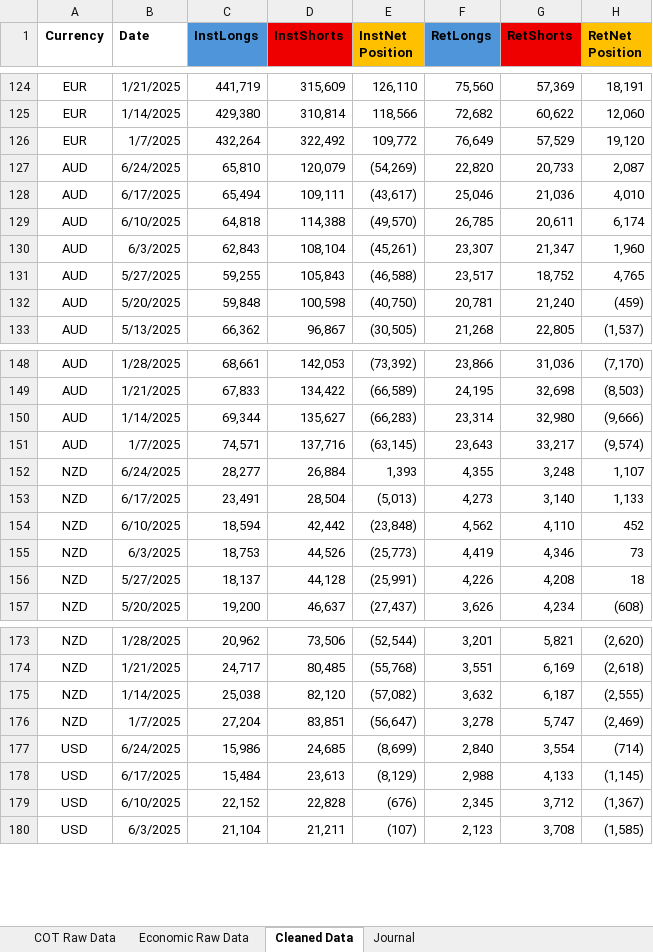
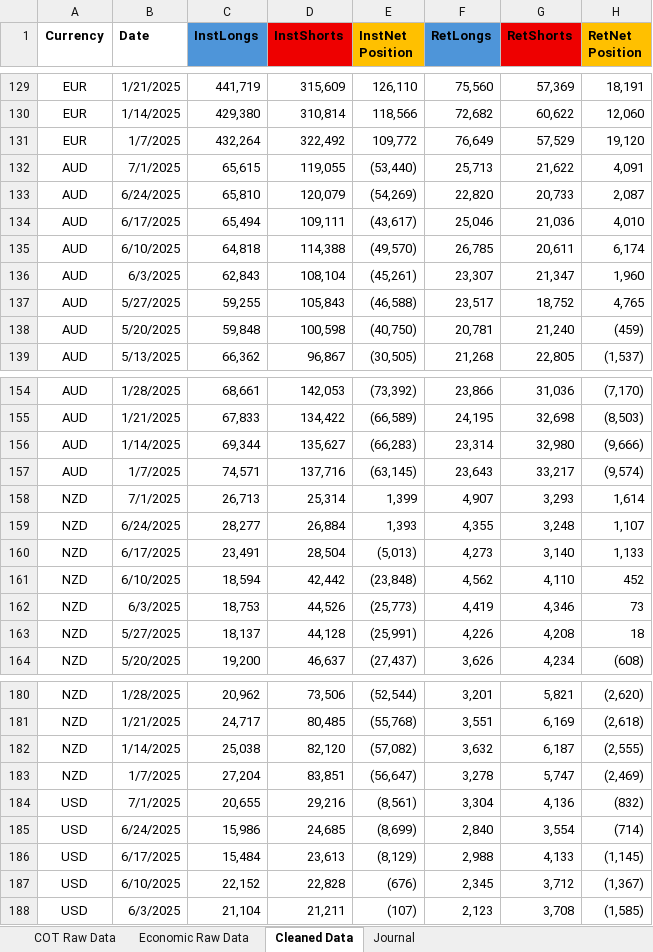
Before and after one commit to Lgarbutt/edgefinder_dashboard, an Excel workbook: COT data.xlsx, sheet Cleaned Data, drawn as a sheet; only a part is shown, gaps mark what is left out; values as stored, in another font and other column widths than the file's, no borders; charts and pictures and conditional formats not drawn; the diff covers the shown part only; the diff names each change by its address in the sheet, - before the commit and + after, or states it on an @@ line.

Commit message:
Add files via upload
Updated COT data for 7.1.25

```diff
--- a/COT data.xlsx (sheet Cleaned Data)
+++ b/COT data.xlsx (sheet Cleaned Data)
+row 132: AUD | 7/1/2025 | 65,615 | 119,055 | (53,440) | 25,713 | 21,622 | 4,091
+row 158: NZD | 7/1/2025 | 26,713 | 25,314 | 1,399 | 4,907 | 3,293 | 1,614
+row 184: USD | 7/1/2025 | 20,655 | 29,216 | (8,561) | 3,304 | 4,136 | (832)
```
Also changed, not shown: 5 added rows elsewhere in this sheet, sheet COT Raw Data, formulas that keep their value, charts or pictures.
